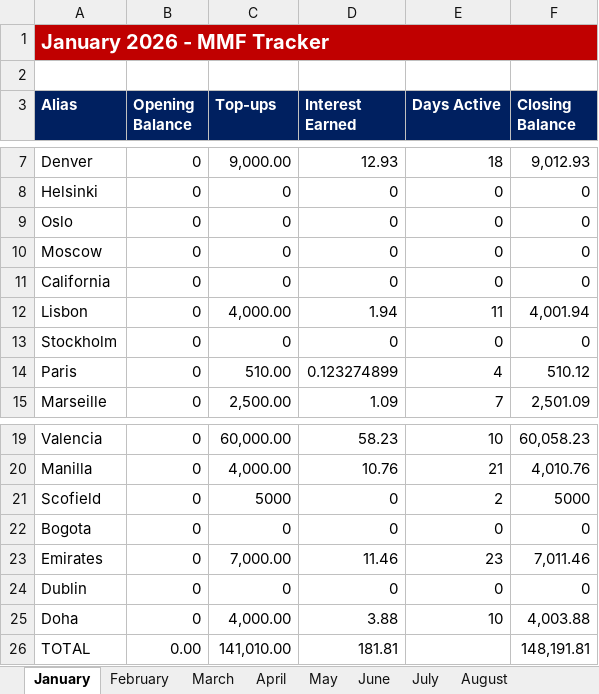
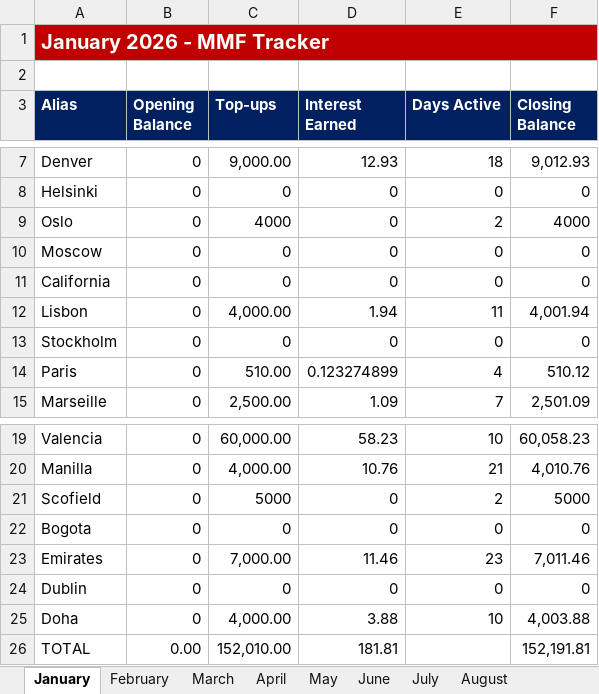
Before and after one commit to NBKariuki/Like-Minded-Folks, an Excel workbook: MMF_Tracker_2026_For_Website.xlsx, sheet January, drawn as a sheet; only a part is shown, gaps mark what is left out; values as stored, in another font and other column widths than the file's, no borders; the diff names each change by its address in the sheet, - before the commit and + after, or states it on an @@ line.

Commit message:
Add files via upload

```diff
--- a/MMF_Tracker_2026_For_Website.xlsx (sheet January)
+++ b/MMF_Tracker_2026_For_Website.xlsx (sheet January)
-C9 (Top-ups): 0
+C9 (Top-ups): 4000
-E9 (Days Active): 0
+E9 (Days Active): 2
-F9 (Closing Balance): 0
+F9 (Closing Balance): 4000
-C26 (Top-ups): 141,010.00
+C26 (Top-ups): 152,010.00
-F26 (Closing Balance): 148,191.81
+F26 (Closing Balance): 152,191.81
```
